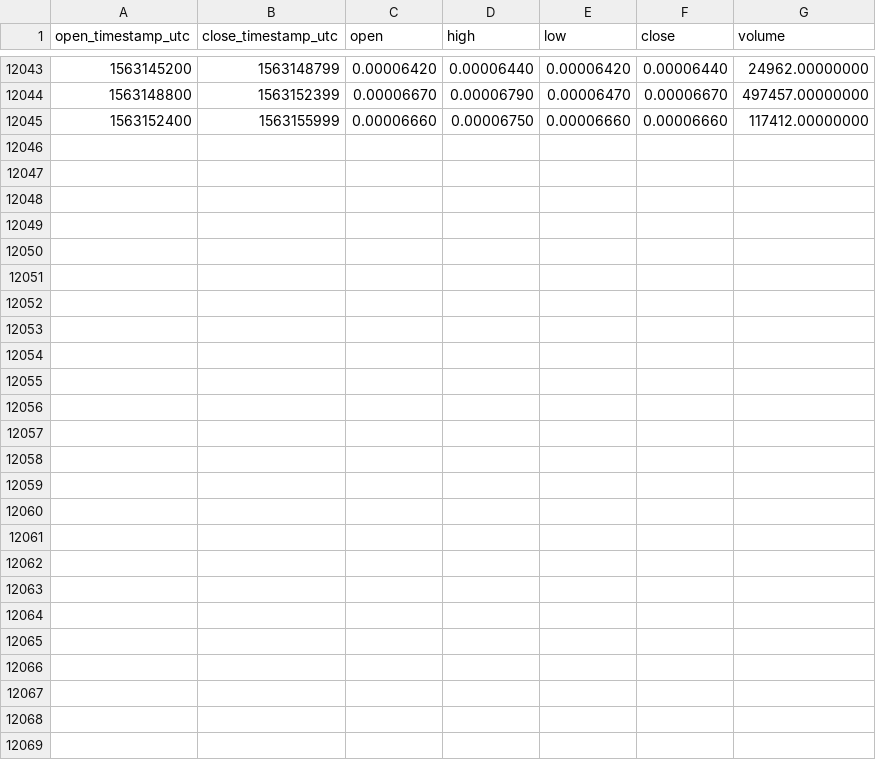
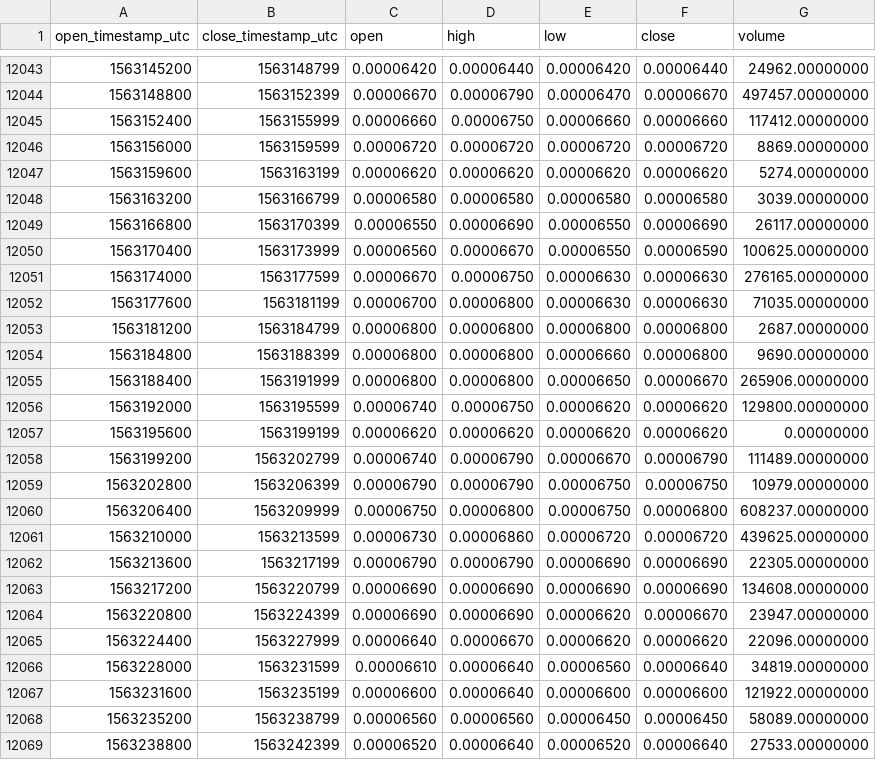
Before and after one commit to cryptobigbro/binance-NCASHBNB, a CSV file: binance-NCASHBNB-1h.csv, drawn as a sheet; only a part is shown, gaps mark what is left out; the diff names each change by its address in the sheet, - before the commit and + after, or states it on an @@ line.

Commit message:
Update OHLCV data.

```diff
--- a/binance-NCASHBNB-1h.csv
+++ b/binance-NCASHBNB-1h.csv
+row 12046: 1563156000 | 1563159599 | 0.00006720 | 0.00006720 | 0.00006720 | 0.00006720 | 8869.00000000
+row 12047: 1563159600 | 1563163199 | 0.00006620 | 0.00006620 | 0.00006620 | 0.00006620 | 5274.00000000
+row 12048: 1563163200 | 1563166799 | 0.00006580 | 0.00006580 | 0.00006580 | 0.00006580 | 3039.00000000
+row 12049: 1563166800 | 1563170399 | 0.00006550 | 0.00006690 | 0.00006550 | 0.00006690 | 26117.00000000
+row 12050: 1563170400 | 1563173999 | 0.00006560 | 0.00006670 | 0.00006550 | 0.00006590 | 100625.00000000
+row 12051: 1563174000 | 1563177599 | 0.00006670 | 0.00006750 | 0.00006630 | 0.00006630 | 276165.00000000
+row 12052: 1563177600 | 1563181199 | 0.00006700 | 0.00006800 | 0.00006630 | 0.00006630 | 71035.00000000
+row 12053: 1563181200 | 1563184799 | 0.00006800 | 0.00006800 | 0.00006800 | 0.00006800 | 2687.00000000
+row 12054: 1563184800 | 1563188399 | 0.00006800 | 0.00006800 | 0.00006660 | 0.00006800 | 9690.00000000
+row 12055: 1563188400 | 1563191999 | 0.00006800 | 0.00006800 | 0.00006650 | 0.00006670 | 265906.00000000
+row 12056: 1563192000 | 1563195599 | 0.00006740 | 0.00006750 | 0.00006620 | 0.00006620 | 129800.00000000
+row 12057: 1563195600 | 1563199199 | 0.00006620 | 0.00006620 | 0.00006620 | 0.00006620 | 0.00000000
+row 12058: 1563199200 | 1563202799 | 0.00006740 | 0.00006790 | 0.00006670 | 0.00006790 | 111489.00000000
+row 12059: 1563202800 | 1563206399 | 0.00006790 | 0.00006790 | 0.00006750 | 0.00006750 | 10979.00000000
+row 12060: 1563206400 | 1563209999 | 0.00006750 | 0.00006800 | 0.00006750 | 0.00006800 | 608237.00000000
+row 12061: 1563210000 | 1563213599 | 0.00006730 | 0.00006860 | 0.00006720 | 0.00006720 | 439625.00000000
+row 12062: 1563213600 | 1563217199 | 0.00006790 | 0.00006790 | 0.00006690 | 0.00006690 | 22305.00000000
+row 12063: 1563217200 | 1563220799 | 0.00006690 | 0.00006690 | 0.00006690 | 0.00006690 | 134608.00000000
+row 12064: 1563220800 | 1563224399 | 0.00006690 | 0.00006690 | 0.00006620 | 0.00006670 | 23947.00000000
+row 12065: 1563224400 | 1563227999 | 0.00006640 | 0.00006670 | 0.00006620 | 0.00006620 | 22096.00000000
+row 12066: 1563228000 | 1563231599 | 0.00006610 | 0.00006640 | 0.00006560 | 0.00006640 | 34819.00000000
+row 12067: 1563231600 | 1563235199 | 0.00006600 | 0.00006640 | 0.00006600 | 0.00006600 | 121922.00000000
+row 12068: 1563235200 | 1563238799 | 0.00006560 | 0.00006560 | 0.00006450 | 0.00006450 | 58089.00000000
+row 12069: 1563238800 | 1563242399 | 0.00006520 | 0.00006640 | 0.00006520 | 0.00006640 | 27533.00000000
```
Also changed, not shown: binance-NCASHBNB-1d.csv.
